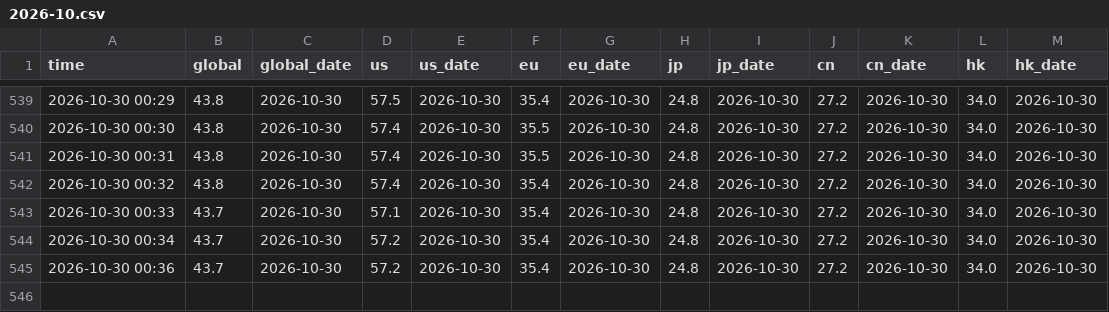
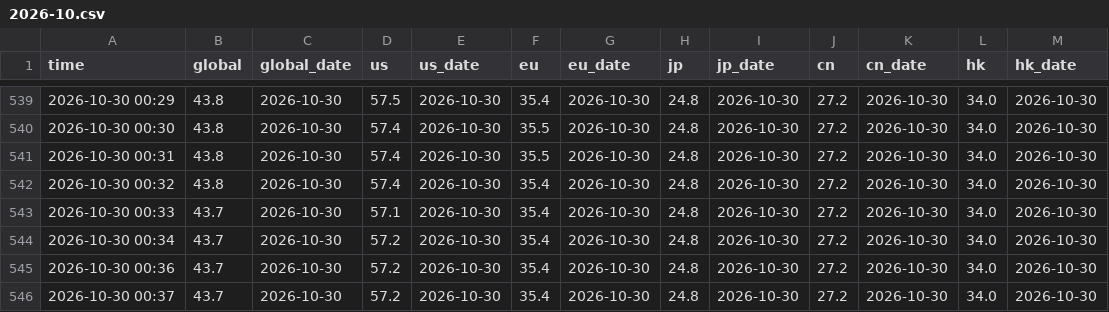
Before and after one commit to lawrencewen2/THREADS, a CSV file: log/2026-10.csv, drawn as a sheet; only a part is shown, gaps mark what is left out.

```diff
--- a/log/2026-10.csv
+++ b/log/2026-10.csv
@@ -545 +545,2 @@ time,global,global_date,us,us_date,eu,eu_date,jp,jp_date,cn,cn_date,hk,hk_date
 2026-10-30 00:36,43.7,2026-10-30,57.2,2026-10-30,35.4,2026-10-30,24.8,2026-10-30,27.2,2026-10-30,34.0,2026-10-30
+2026-10-30 00:37,43.7,2026-10-30,57.2,2026-10-30,35.4,2026-10-30,24.8,2026-10-30,27.2,2026-10-30,34.0,2026-10-30
```
Also changed, not shown: 3 other files.
